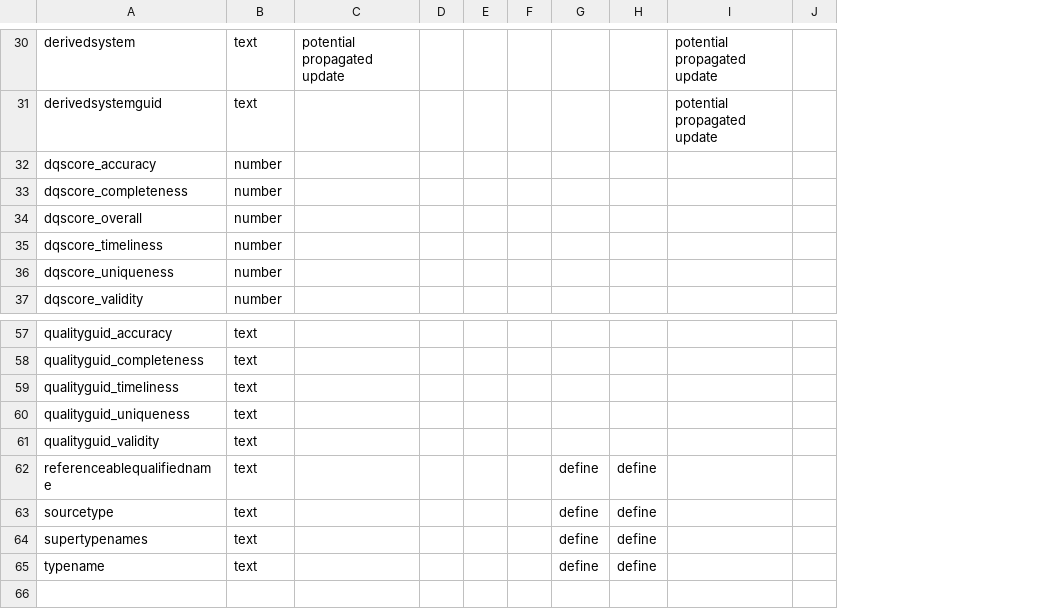
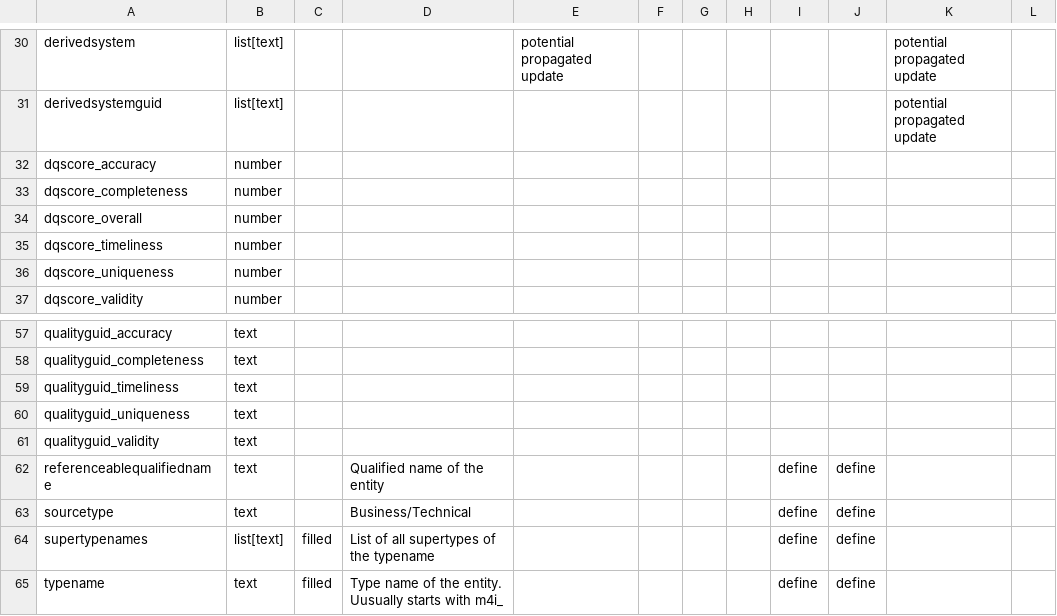
Before and after one commit to aureliusenterprise/m4i-flink-tasks, a CSV file: mapping.csv, drawn as a sheet; only a part is shown, gaps mark what is left out; the diff covers the shown part only; the diff names each change by its address in the sheet, - before the commit and + after, or states it on an @@ line.

Commit message:
added some columns

```diff
--- a/mapping.csv
+++ b/mapping.csv
+column C, rows 64-65: filled | filled
+column D, rows 62-65: Qualified name of the entity | Business/Technical | List of all supertypes of the typename | Type name of the entity. Uusually starts with m4i_
-B30:B31: text
+B30:B31: list[text]
-B64: text
+B64: list[text]
```
Also changed, not shown: 24 edited cells elsewhere in this file.
